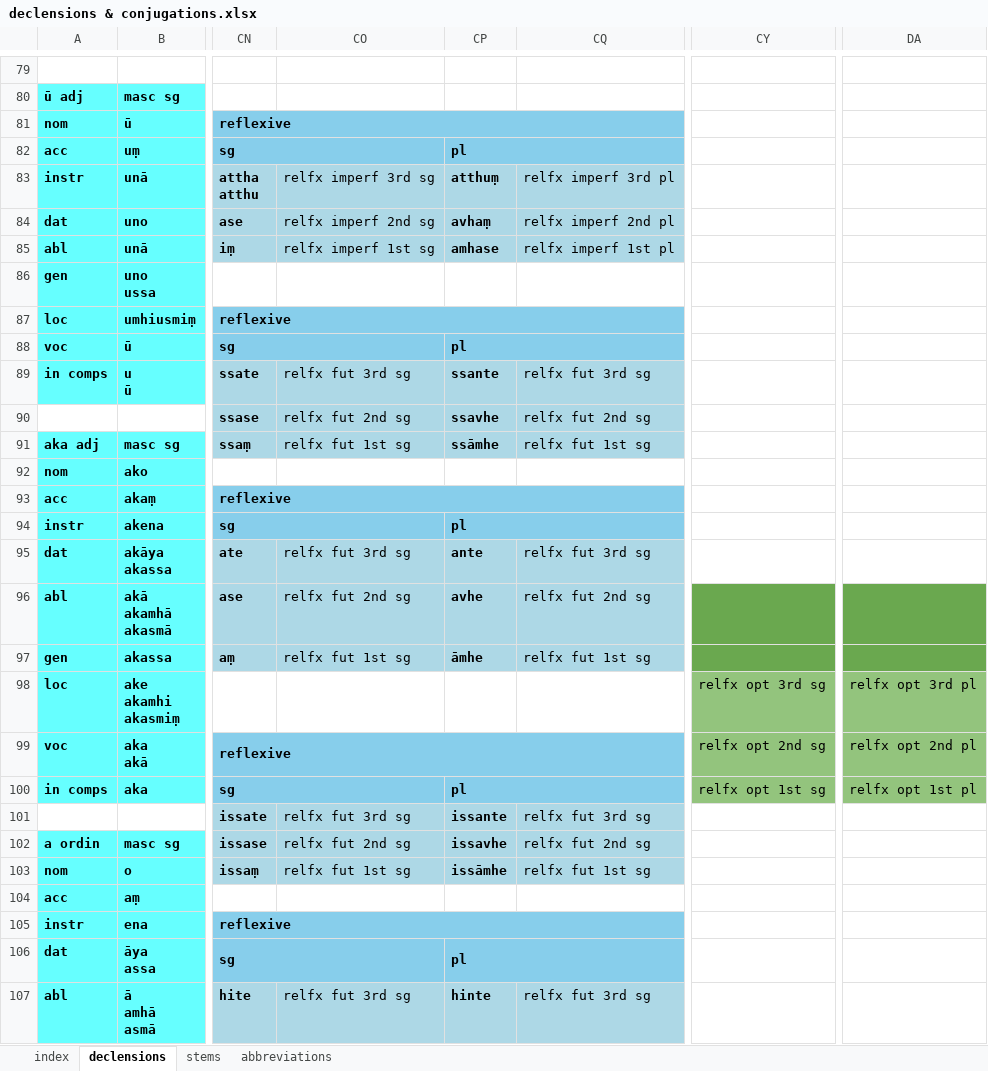
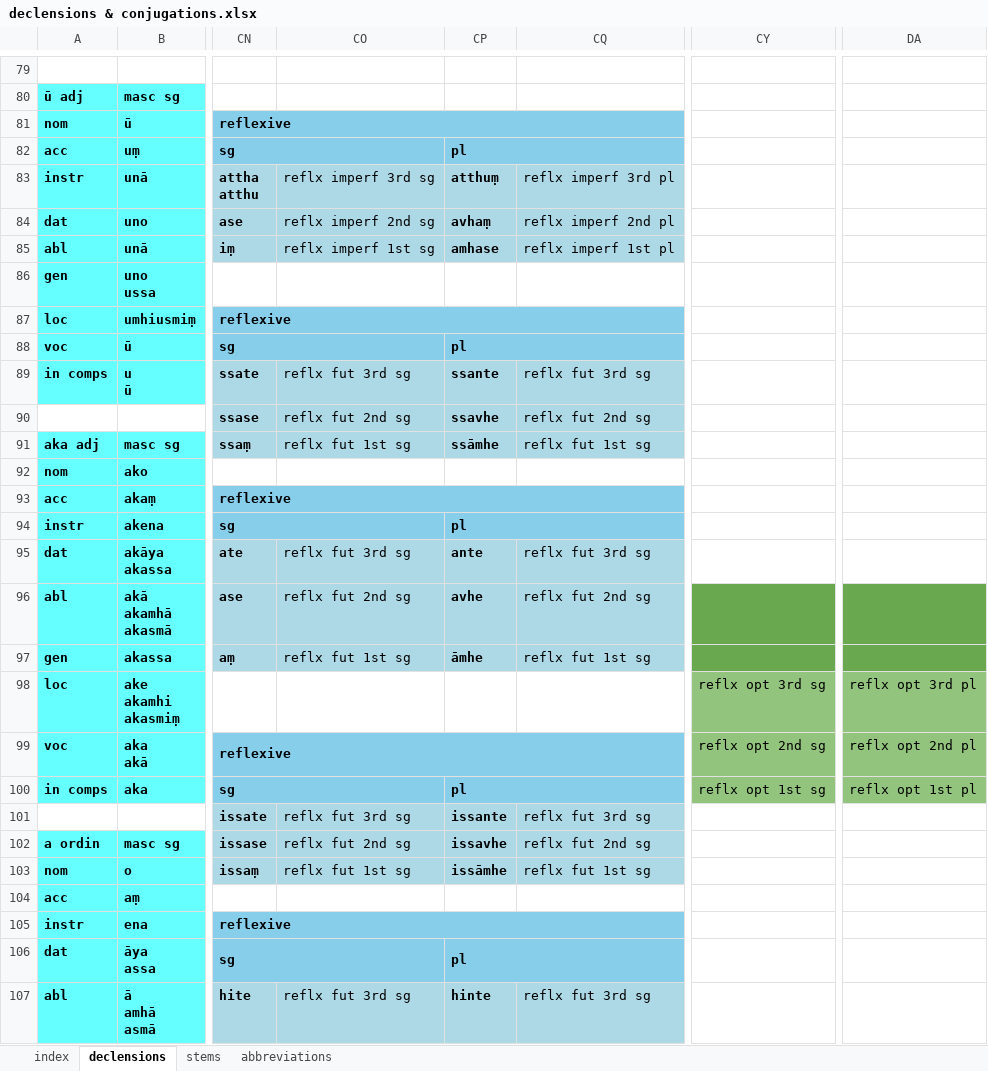
Before and after one commit to digitalpalitools/inflection-generator, an Excel workbook: declensions & conjugations.xlsx, sheet declensions, drawn as a sheet; only a part is shown, gaps mark what is left out; values as stored, in another font and other column widths than the file's, no borders; charts and pictures not drawn; the diff covers the shown part only; the diff names each change by its address in the sheet, - before the commit and + after, or states it on an @@ line.

Commit message:
relfx > reflx

```diff
--- a/declensions & conjugations.xlsx (sheet declensions)
+++ b/declensions & conjugations.xlsx (sheet declensions)
-CO83: relfx imperf 3rd sg
+CO83: reflx imperf 3rd sg
-CQ83: relfx imperf 3rd pl
+CQ83: reflx imperf 3rd pl
-CO84: relfx imperf 2nd sg
+CO84: reflx imperf 2nd sg
-CQ84: relfx imperf 2nd pl
+CQ84: reflx imperf 2nd pl
-CO85: relfx imperf 1st sg
+CO85: reflx imperf 1st sg
-CQ85: relfx imperf 1st pl
+CQ85: reflx imperf 1st pl
-CO89: relfx fut 3rd sg
+CO89: reflx fut 3rd sg
-CQ89: relfx fut 3rd sg
+CQ89: reflx fut 3rd sg
-CO90: relfx fut 2nd sg
+CO90: reflx fut 2nd sg
-CQ90: relfx fut 2nd sg
+CQ90: reflx fut 2nd sg
-CO91: relfx fut 1st sg
+CO91: reflx fut 1st sg
-CQ91: relfx fut 1st sg
+CQ91: reflx fut 1st sg
-CO95: relfx fut 3rd sg
+CO95: reflx fut 3rd sg
-CQ95: relfx fut 3rd sg
+CQ95: reflx fut 3rd sg
-CO96: relfx fut 2nd sg
+CO96: reflx fut 2nd sg
-CQ96: relfx fut 2nd sg
+CQ96: reflx fut 2nd sg
-CO97: relfx fut 1st sg
+CO97: reflx fut 1st sg
-CQ97: relfx fut 1st sg
+CQ97: reflx fut 1st sg
-CY98: relfx opt 3rd sg
+CY98: reflx opt 3rd sg
-DA98: relfx opt 3rd pl
+DA98: reflx opt 3rd pl
-CY99: relfx opt 2nd sg
+CY99: reflx opt 2nd sg
-DA99: relfx opt 2nd pl
+DA99: reflx opt 2nd pl
-CY100: relfx opt 1st sg
+CY100: reflx opt 1st sg
-DA100: relfx opt 1st pl
+DA100: reflx opt 1st pl
-CO101: relfx fut 3rd sg
+CO101: reflx fut 3rd sg
-CQ101: relfx fut 3rd sg
+CQ101: reflx fut 3rd sg
-CO102: relfx fut 2nd sg
+CO102: reflx fut 2nd sg
-CQ102: relfx fut 2nd sg
+CQ102: reflx fut 2nd sg
-CO103: relfx fut 1st sg
+CO103: reflx fut 1st sg
-CQ103: relfx fut 1st sg
+CQ103: reflx fut 1st sg
-CO107: relfx fut 3rd sg
+CO107: reflx fut 3rd sg
-CQ107: relfx fut 3rd sg
+CQ107: reflx fut 3rd sg
```
Also changed, not shown: 202 edited cells elsewhere in this sheet.
